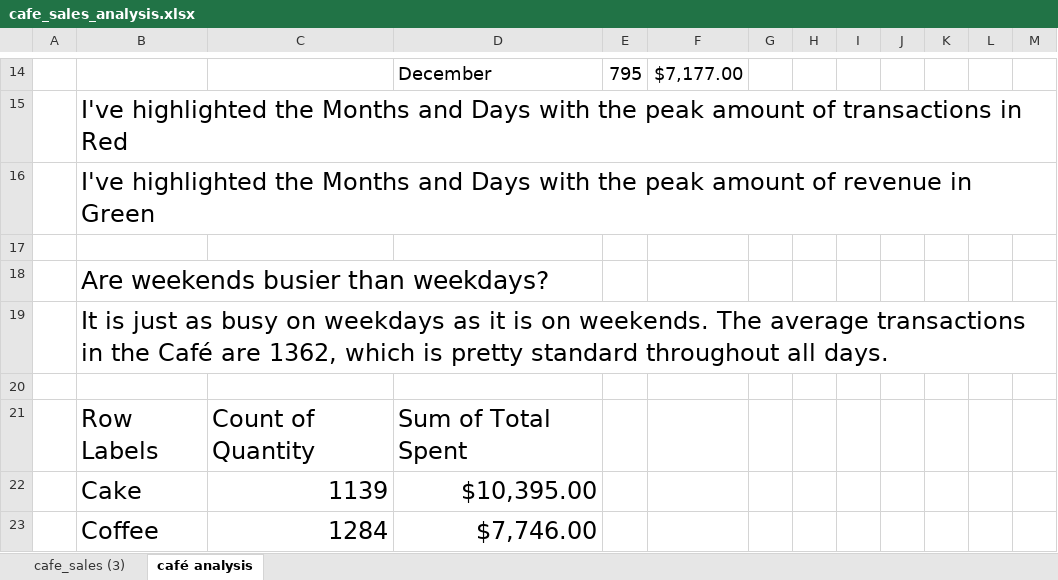
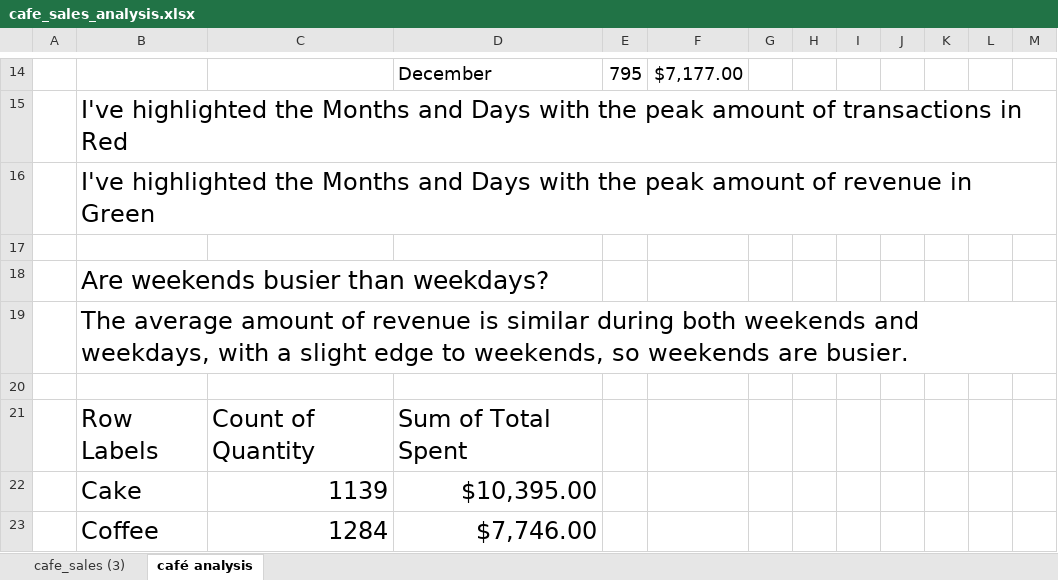
Before and after one commit to ibranova/Mod1_Final_Project, an Excel workbook: excel/cafe_sales_analysis.xlsx, sheet café analysis, drawn as a sheet; only a part is shown, gaps mark what is left out; values as stored, in another font and other column widths than the file's, no borders; charts and pictures and conditional formats not drawn; the diff names each change by its address in the sheet, - before the commit and + after, or states it on an @@ line.

```diff
--- a/excel/cafe_sales_analysis.xlsx (sheet café analysis)
+++ b/excel/cafe_sales_analysis.xlsx (sheet café analysis)
-B19: It is just as busy on weekdays as it is on weekends. The average transactions in the Café are 1362, which is pretty standard throughout all days.
+B19: The average amount of revenue is similar during both weekends and weekdays, with a slight edge to weekends, so weekends are busier.
```
Also changed, not shown: sheet cafe_sales (3), hidden cells, 2 other files.
